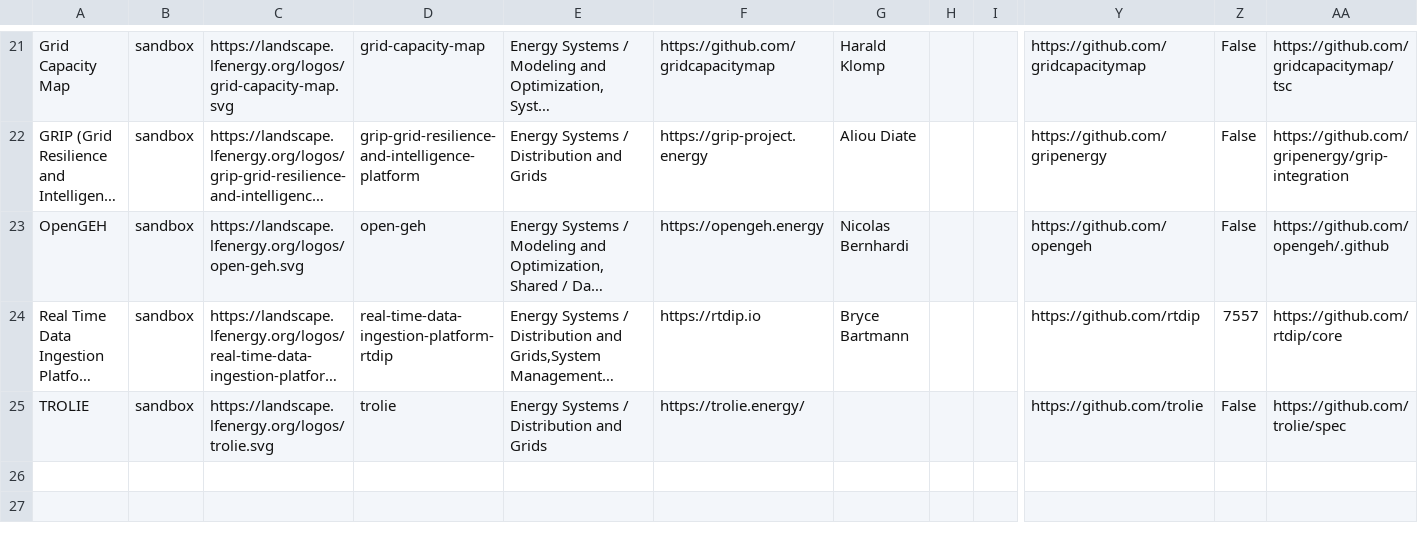
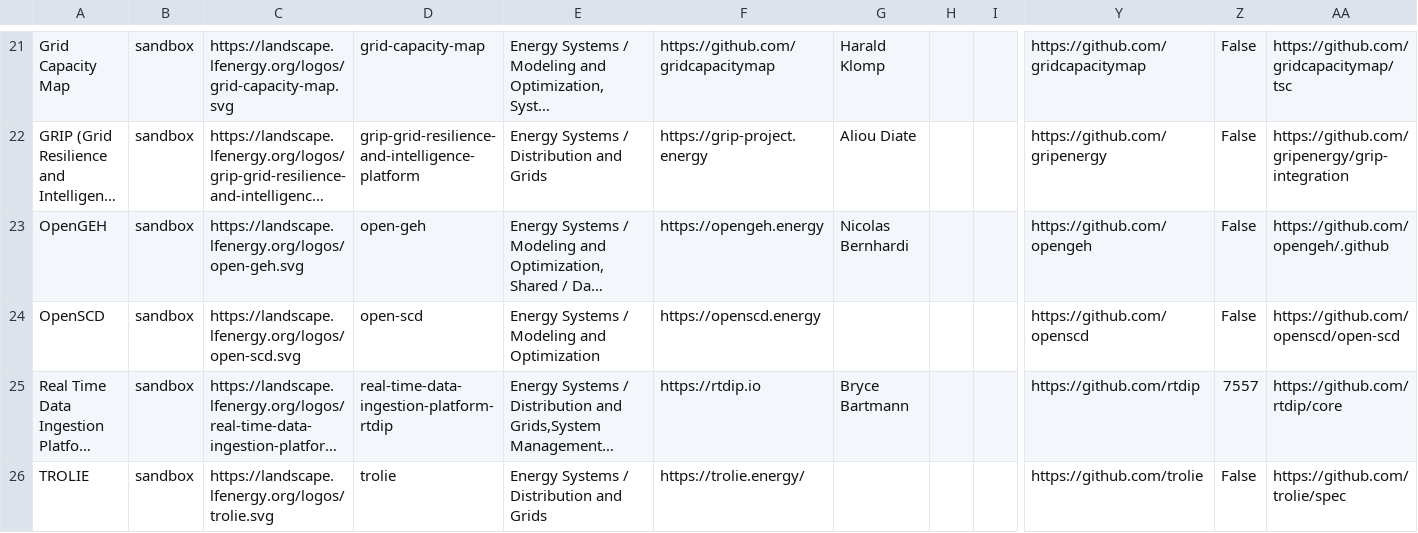
Before and after one commit to lf-energy/tac, a CSV file: _data/projects.csv, drawn as a sheet; only a part is shown, gaps mark what is left out; long unchanged cells end in …; rows hold the shown columns only; the diff names each change by its address in the sheet, - before the commit and + after, or states it on an @@ line.

Commit message:
Update Data Sources
Signed-off-by: GitHub <noreply@github.com>

```diff
--- a/_data/projects.csv
+++ b/_data/projects.csv
+row 24: OpenSCD | sandbox | https://landscape.lfenergy.org/logos/open-scd.svg | open-scd | Energy Systems / Modeling and Optimization | https://openscd.energy |  |  |  | https://github.com/openscd | False | https://github.com/openscd/open-scd
```
